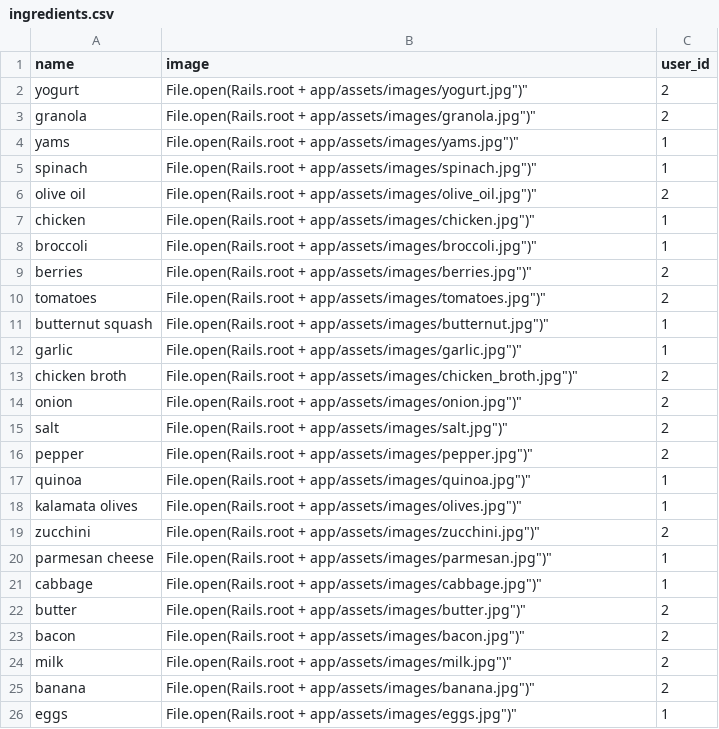
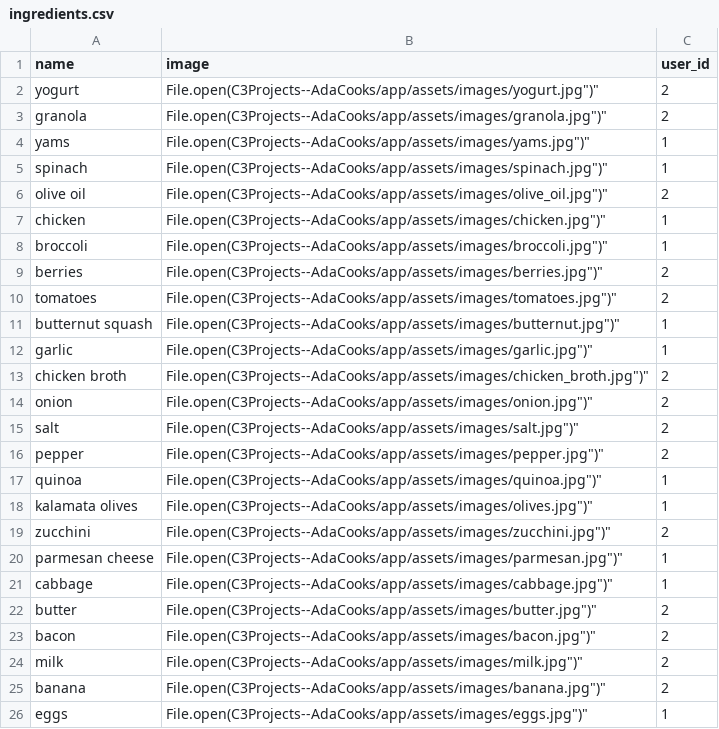
Before and after one commit to Ada-Developers-Academy/C3Projects--AdaCooks, a CSV file: db/ingredients.csv, drawn as a sheet.

```diff
--- a/db/ingredients.csv
+++ b/db/ingredients.csv
@@ -1,26 +1,26 @@
 name,image,user_id
-yogurt,"File.open(Rails.root + "app/assets/images/yogurt.jpg")",2
-granola,"File.open(Rails.root + "app/assets/images/granola.jpg")",2
-yams,"File.open(Rails.root + "app/assets/images/yams.jpg")",1
-spinach,"File.open(Rails.root + "app/assets/images/spinach.jpg")",1
-olive oil,"File.open(Rails.root + "app/assets/images/olive_oil.jpg")",2
-chicken,"File.open(Rails.root + "app/assets/images/chicken.jpg")",1
-broccoli,"File.open(Rails.root + "app/assets/images/broccoli.jpg")",1
-berries,"File.open(Rails.root + "app/assets/images/berries.jpg")",2
-tomatoes,"File.open(Rails.root + "app/assets/images/tomatoes.jpg")",2
-butternut squash,"File.open(Rails.root + "app/assets/images/butternut.jpg")",1
-garlic,"File.open(Rails.root + "app/assets/images/garlic.jpg")",1
-chicken broth,"File.open(Rails.root + "app/assets/images/chicken_broth.jpg")",2
-onion,"File.open(Rails.root + "app/assets/images/onion.jpg")",2
-salt,"File.open(Rails.root + "app/assets/images/salt.jpg")",2
-pepper,"File.open(Rails.root + "app/assets/images/pepper.jpg")",2
-quinoa,"File.open(Rails.root + "app/assets/images/quinoa.jpg")",1
-kalamata olives,"File.open(Rails.root + "app/assets/images/olives.jpg")",1
-zucchini,"File.open(Rails.root + "app/assets/images/zucchini.jpg")",2
-parmesan cheese,"File.open(Rails.root + "app/assets/images/parmesan.jpg")",1
-cabbage,"File.open(Rails.root + "app/assets/images/cabbage.jpg")",1
-butter,"File.open(Rails.root + "app/assets/images/butter.jpg")",2
-bacon,"File.open(Rails.root + "app/assets/images/bacon.jpg")",2
-milk,"File.open(Rails.root + "app/assets/images/milk.jpg")",2
-banana,"File.open(Rails.root + "app/assets/images/banana.jpg")",2
-eggs,"File.open(Rails.root + "app/assets/images/eggs.jpg")",1
+yogurt,"File.open("C3Projects--AdaCooks/app/assets/images/yogurt.jpg")",2
+granola,"File.open("C3Projects--AdaCooks/app/assets/images/granola.jpg")",2
+yams,"File.open("C3Projects--AdaCooks/app/assets/images/yams.jpg")",1
+spinach,"File.open("C3Projects--AdaCooks/app/assets/images/spinach.jpg")",1
+olive oil,"File.open("C3Projects--AdaCooks/app/assets/images/olive_oil.jpg")",2
+chicken,"File.open("C3Projects--AdaCooks/app/assets/images/chicken.jpg")",1
+broccoli,"File.open("C3Projects--AdaCooks/app/assets/images/broccoli.jpg")",1
+berries,"File.open("C3Projects--AdaCooks/app/assets/images/berries.jpg")",2
+tomatoes,"File.open("C3Projects--AdaCooks/app/assets/images/tomatoes.jpg")",2
+butternut squash,"File.open("C3Projects--AdaCooks/app/assets/images/butternut.jpg")",1
+garlic,"File.open("C3Projects--AdaCooks/app/assets/images/garlic.jpg")",1
+chicken broth,"File.open("C3Projects--AdaCooks/app/assets/images/chicken_broth.jpg")",2
+onion,"File.open("C3Projects--AdaCooks/app/assets/images/onion.jpg")",2
+salt,"File.open("C3Projects--AdaCooks/app/assets/images/salt.jpg")",2
+pepper,"File.open("C3Projects--AdaCooks/app/assets/images/pepper.jpg")",2
+quinoa,"File.open("C3Projects--AdaCooks/app/assets/images/quinoa.jpg")",1
+kalamata olives,"File.open("C3Projects--AdaCooks/app/assets/images/olives.jpg")",1
+zucchini,"File.open("C3Projects--AdaCooks/app/assets/images/zucchini.jpg")",2
+parmesan cheese,"File.open("C3Projects--AdaCooks/app/assets/images/parmesan.jpg")",1
+cabbage,"File.open("C3Projects--AdaCooks/app/assets/images/cabbage.jpg")",1
+butter,"File.open("C3Projects--AdaCooks/app/assets/images/butter.jpg")",2
+bacon,"File.open("C3Projects--AdaCooks/app/assets/images/bacon.jpg")",2
+milk,"File.open("C3Projects--AdaCooks/app/assets/images/milk.jpg")",2
+banana,"File.open("C3Projects--AdaCooks/app/assets/images/banana.jpg")",2
+eggs,"File.open("C3Projects--AdaCooks/app/assets/images/eggs.jpg")",1
```
Also changed, not shown: db/recipes.csv.
